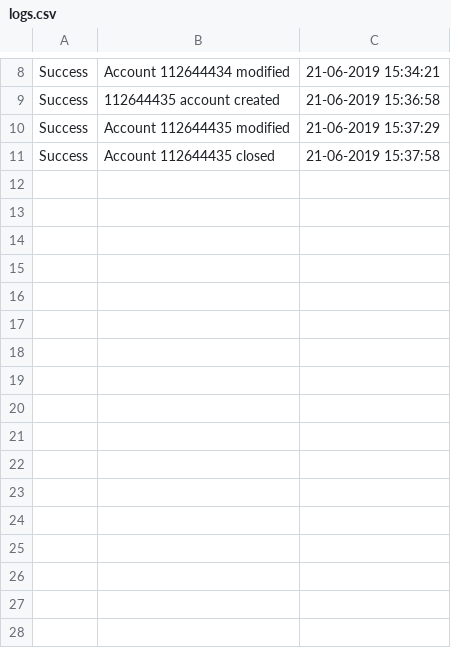
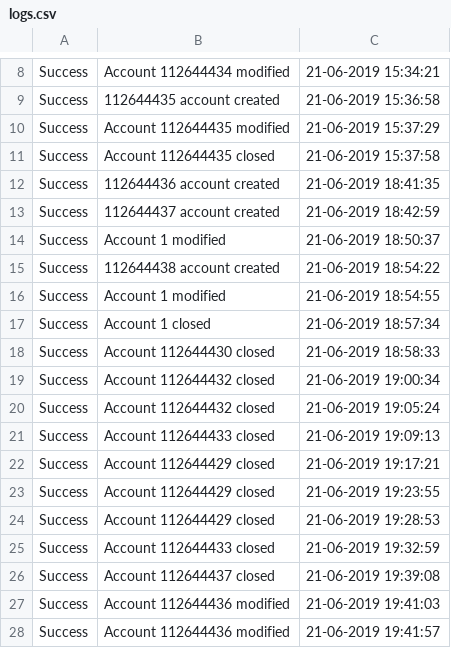
Before and after one commit to thivankanimesh/BankManagementSystem, a CSV file: logs.csv, drawn as a sheet; only a part is shown, gaps mark what is left out.

```diff
--- a/logs.csv
+++ b/logs.csv
@@ -11 +11,18 @@ Success,Account 112644435 modified,21-06-2019 15:37:29
 Success,Account 112644435 closed,21-06-2019 15:37:58
+Success,112644436 account created,21-06-2019 18:41:35
+Success,112644437 account created,21-06-2019 18:42:59
+Success,Account 1 modified,21-06-2019 18:50:37
+Success,112644438 account created,21-06-2019 18:54:22
+Success,Account 1 modified,21-06-2019 18:54:55
+Success,Account 1 closed,21-06-2019 18:57:34
+Success,Account 112644430 closed,21-06-2019 18:58:33
+Success,Account 112644432 closed,21-06-2019 19:00:34
+Success,Account 112644432 closed,21-06-2019 19:05:24
+Success,Account 112644433 closed,21-06-2019 19:09:13
+Success,Account 112644429 closed,21-06-2019 19:17:21
+Success,Account 112644429 closed,21-06-2019 19:23:55
+Success,Account 112644429 closed,21-06-2019 19:28:53
+Success,Account 112644433 closed,21-06-2019 19:32:59
+Success,Account 112644437 closed,21-06-2019 19:39:08
+Success,Account 112644436 modified,21-06-2019 19:41:03
+Success,Account 112644436 modified,21-06-2019 19:41:57
```
Also changed, not shown: accounts.csv, 2 other files.
